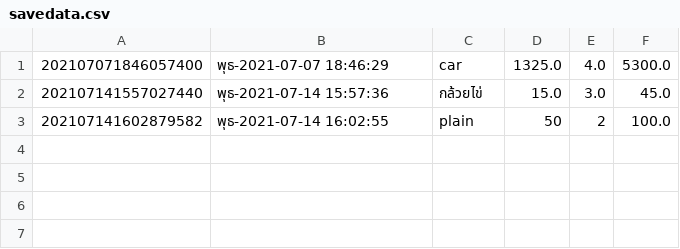
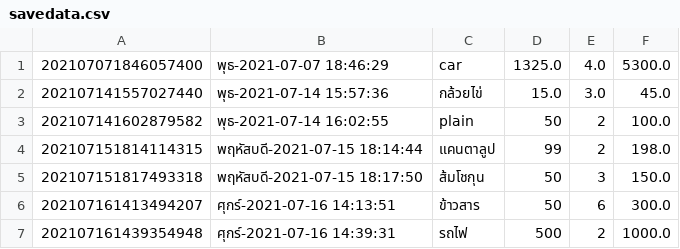
Before and after one commit to soi130/GUIExpense, a CSV file: savedata.csv, drawn as a sheet; the diff names each change by its address in the sheet, - before the commit and + after, or states it on an @@ line.

```diff
--- a/savedata.csv
+++ b/savedata.csv
+row 4: 202107151814114315 | พฤหัสบดี-2021-07-15 18:14:44 | แคนตาลูป | 99 | 2 | 198.0
+row 5: 202107151817493318 | พฤหัสบดี-2021-07-15 18:17:50 | ส้มโชกุน | 50 | 3 | 150.0
+row 6: 202107161413494207 | ศุกร์-2021-07-16 14:13:51 | ข้าวสาร | 50 | 6 | 300.0
+row 7: 202107161439354948 | ศุกร์-2021-07-16 14:39:31 | รถไฟ | 500 | 2 | 1000.0
```
Also changed, not shown: 4 other files.
